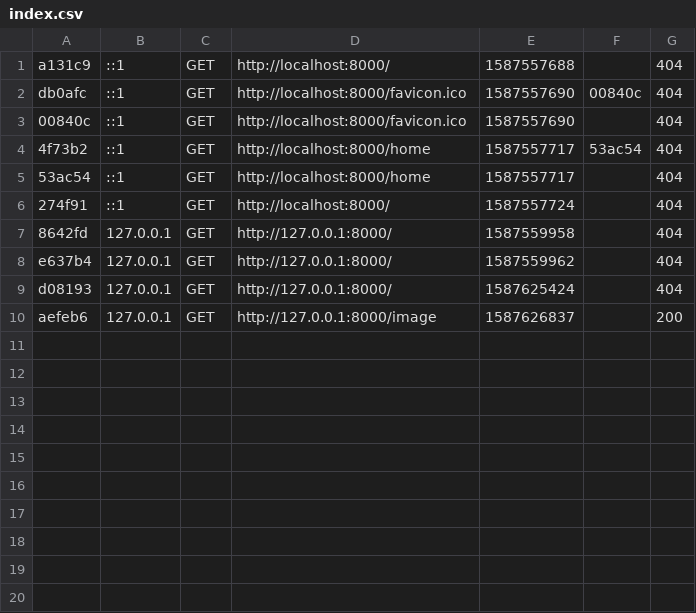
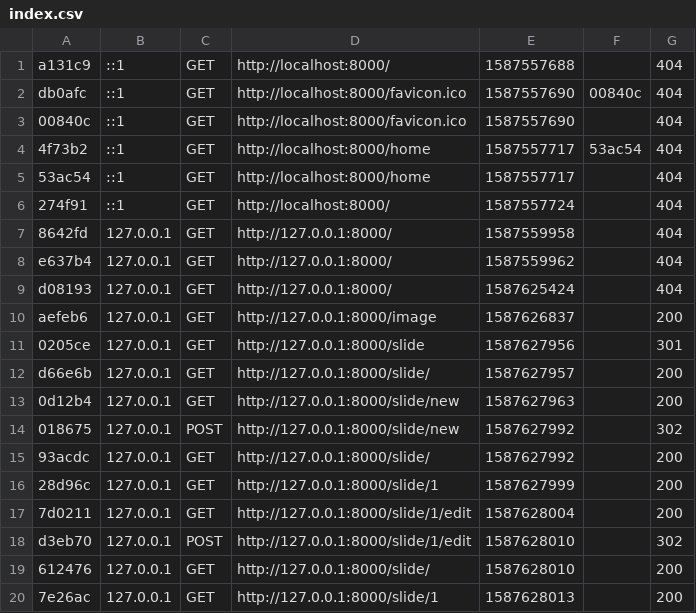
Before and after one commit to EnzoJURET/marvenz-burns, a CSV file: var/cache/dev/profiler/index.csv, drawn as a sheet; the diff names each change by its address in the sheet, - before the commit and + after, or states it on an @@ line.

Commit message:
add crud slide

```diff
--- a/var/cache/dev/profiler/index.csv
+++ b/var/cache/dev/profiler/index.csv
+row 11: 0205ce | 127.0.0.1 | GET | http://127.0.0.1:8000/slide | 1587627956 |  | 301
+row 12: d66e6b | 127.0.0.1 | GET | http://127.0.0.1:8000/slide/ | 1587627957 |  | 200
+row 13: 0d12b4 | 127.0.0.1 | GET | http://127.0.0.1:8000/slide/new | 1587627963 |  | 200
+row 14: 018675 | 127.0.0.1 | POST | http://127.0.0.1:8000/slide/new | 1587627992 |  | 302
+row 15: 93acdc | 127.0.0.1 | GET | http://127.0.0.1:8000/slide/ | 1587627992 |  | 200
+row 16: 28d96c | 127.0.0.1 | GET | http://127.0.0.1:8000/slide/1 | 1587627999 |  | 200
+row 17: 7d0211 | 127.0.0.1 | GET | http://127.0.0.1:8000/slide/1/edit | 1587628004 |  | 200
+row 18: d3eb70 | 127.0.0.1 | POST | http://127.0.0.1:8000/slide/1/edit | 1587628010 |  | 302
+row 19: 612476 | 127.0.0.1 | GET | http://127.0.0.1:8000/slide/ | 1587628010 |  | 200
+row 20: 7e26ac | 127.0.0.1 | GET | http://127.0.0.1:8000/slide/1 | 1587628013 |  | 200
```
Also changed, not shown: 38 other files.
